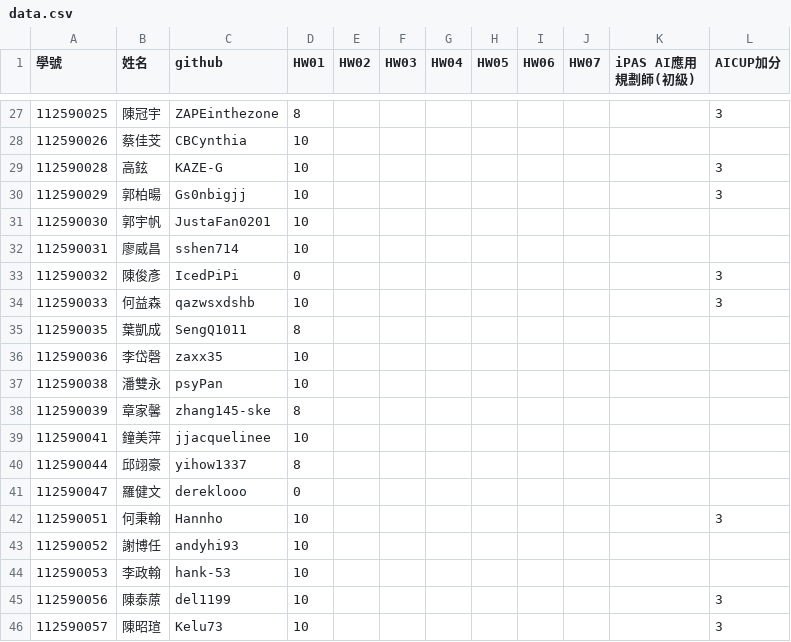
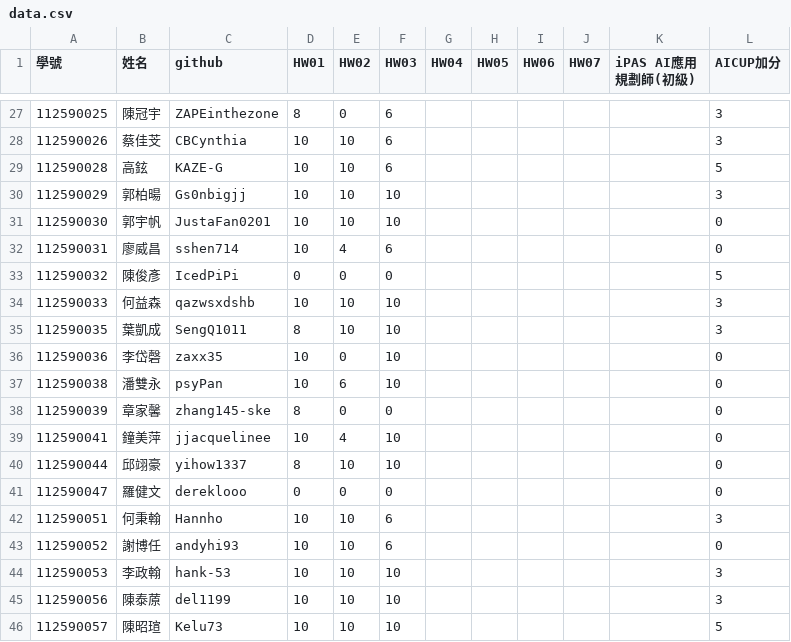
Before and after one commit to tjhsieh/tjhsieh.github.io, a CSV file: c/ai/ai2025s/syllabus/grade/data.csv, drawn as a sheet; only a part is shown, gaps mark what is left out; the diff covers the shown part only.

```diff
--- a/c/ai/ai2025s/syllabus/grade/data.csv
+++ b/c/ai/ai2025s/syllabus/grade/data.csv
@@ -27,20 +27,20 @@
-112590025,陳冠宇,ZAPEinthezone,8,,,,,,,,3
-112590026,蔡佳芠,CBCynthia,10,,,,,,,,
-112590028,高鉉,KAZE-G,10,,,,,,,,3
-112590029,郭柏暘,Gs0nbigjj,10,,,,,,,,3
-112590030,郭宇帆,JustaFan0201,10,,,,,,,,
-112590031,廖威昌,sshen714,10,,,,,,,,
-112590032,陳俊彥,IcedPiPi,0,,,,,,,,3
-112590033,何益森,qazwsxdshb,10,,,,,,,,3
-112590035,葉凱成,SengQ1011,8,,,,,,,,
-112590036,李岱磬,zaxx35,10,,,,,,,,
-112590038,潘雙永,psyPan,10,,,,,,,,
-112590039,章家馨,zhang145-ske,8,,,,,,,,
-112590041,鐘美萍,jjacquelinee,10,,,,,,,,
-112590044,邱翊豪,yihow1337,8,,,,,,,,
-112590047,羅健文,dereklooo,0,,,,,,,,
-112590051,何秉翰,Hannho,10,,,,,,,,3
-112590052,謝博任,andyhi93,10,,,,,,,,
-112590053,李政翰,hank-53,10,,,,,,,,
-112590056,陳泰蒝,del1199,10,,,,,,,,3
-112590057,陳昭瑄,Kelu73,10,,,,,,,,3
+112590025,陳冠宇,ZAPEinthezone,8,0,6,,,,,,3
+112590026,蔡佳芠,CBCynthia,10,10,6,,,,,,3
+112590028,高鉉,KAZE-G,10,10,6,,,,,,5
+112590029,郭柏暘,Gs0nbigjj,10,10,10,,,,,,3
+112590030,郭宇帆,JustaFan0201,10,10,10,,,,,,0
+112590031,廖威昌,sshen714,10,4,6,,,,,,0
+112590032,陳俊彥,IcedPiPi,0,0,0,,,,,,5
+112590033,何益森,qazwsxdshb,10,10,10,,,,,,3
+112590035,葉凱成,SengQ1011,8,10,10,,,,,,3
+112590036,李岱磬,zaxx35,10,0,10,,,,,,0
+112590038,潘雙永,psyPan,10,6,10,,,,,,0
+112590039,章家馨,zhang145-ske,8,0,0,,,,,,0
+112590041,鐘美萍,jjacquelinee,10,4,10,,,,,,0
+112590044,邱翊豪,yihow1337,8,10,10,,,,,,0
+112590047,羅健文,dereklooo,0,0,0,,,,,,0
+112590051,何秉翰,Hannho,10,10,6,,,,,,3
+112590052,謝博任,andyhi93,10,10,6,,,,,,0
+112590053,李政翰,hank-53,10,10,10,,,,,,3
+112590056,陳泰蒝,del1199,10,10,10,,,,,,3
+112590057,陳昭瑄,Kelu73,10,10,10,,,,,,5
```
Also changed, not shown: 79 edited cells elsewhere in this file.
